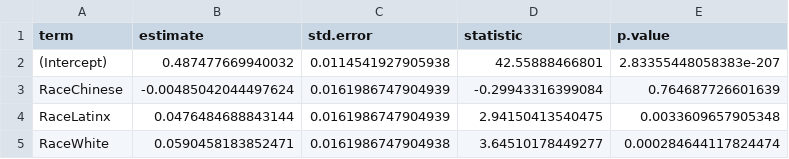
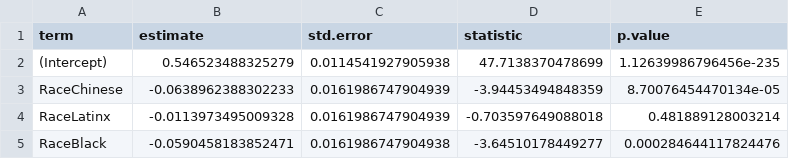
Before and after one commit to ryan-ackerman/SoDA496Project, a CSV file: CapStone/distilbert_base_multi_cased/distilbert_base_multi_cased_lm_RaceP.csv, drawn as a sheet.

```diff
--- a/CapStone/distilbert_base_multi_cased/distilbert_base_multi_cased_lm_RaceP.csv
+++ b/CapStone/distilbert_base_multi_cased/distilbert_base_multi_cased_lm_RaceP.csv
@@ -1,5 +1,5 @@
 "term","estimate","std.error","statistic","p.value"
-"(Intercept)",0.487477669940032,0.0114541927905938,42.55888466801,2.83355448058383e-207
-"RaceChinese",-0.00485042044497624,0.0161986747904939,-0.29943316399084,0.764687726601639
-"RaceLatinx",0.0476484688843144,0.0161986747904939,2.94150413540475,0.0033609657905348
-"RaceWhite",0.0590458183852471,0.0161986747904938,3.64510178449277,0.000284644117824474
+"(Intercept)",0.546523488325279,0.0114541927905938,47.7138370478699,1.12639986796456e-235
+"RaceChinese",-0.0638962388302233,0.0161986747904939,-3.94453494848359,8.70076454470134e-05
+"RaceLatinx",-0.0113973495009328,0.0161986747904939,-0.703597649088018,0.481889128003214
+"RaceBlack",-0.0590458183852471,0.0161986747904938,-3.64510178449277,0.000284644117824476
```
Also changed, not shown: CapStone/BERT_base_cased/BERT_base_cased_lm_RaceP.csv, CapStone/BERT_base_cased/BERT_base_cased_lm_RaceU.csv, 53 other files.
